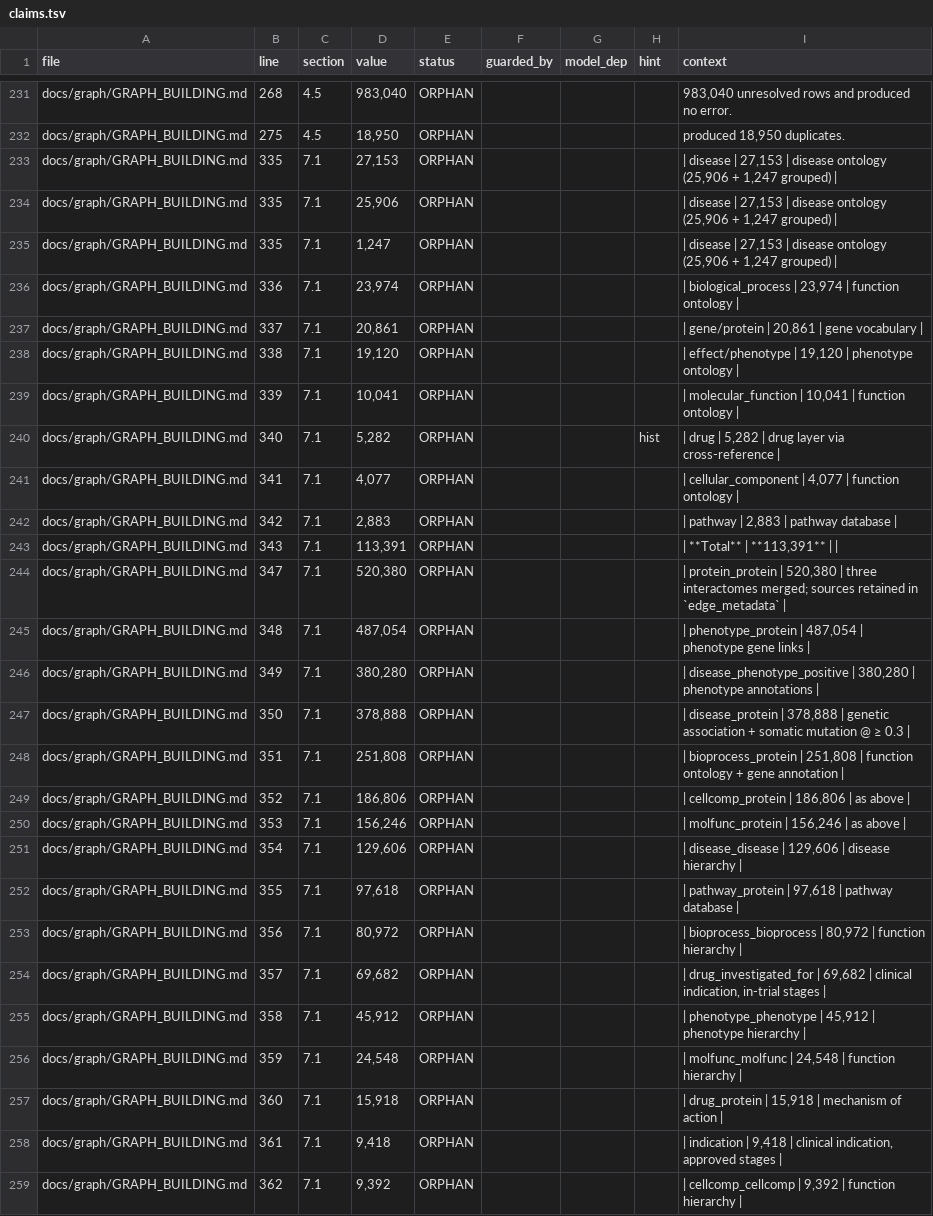
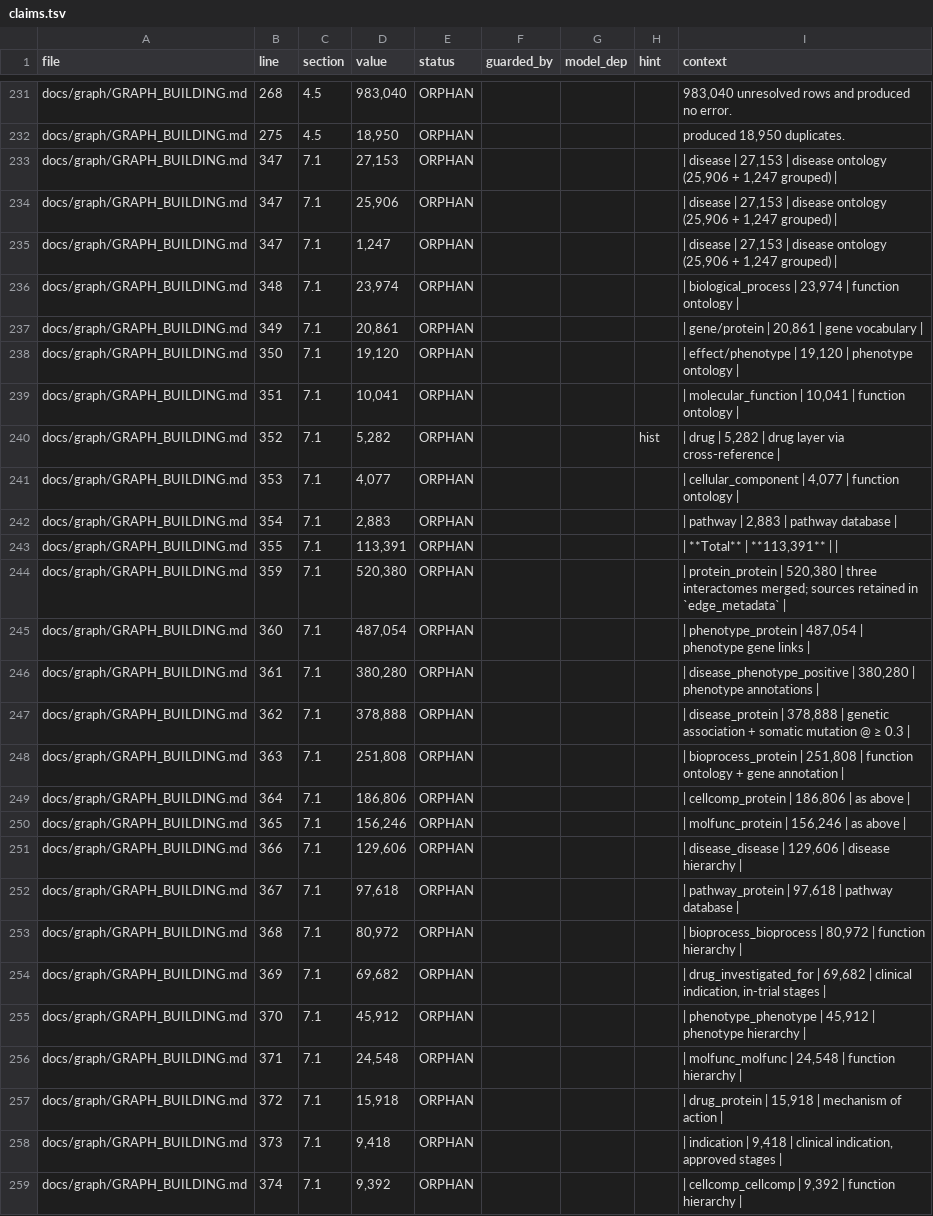
Before and after one commit to lhfudataiku/demo-target-identification, a TSV file: .index/claims.tsv, drawn as a sheet; only a part is shown, gaps mark what is left out; the diff covers the shown part only; the diff names each change by its address in the sheet, - before the commit and + after, or states it on an @@ line.

```diff
--- a/.index/claims.tsv
+++ b/.index/claims.tsv
-B233:B235 (line): 335
+B233:B235 (line): 347
-B236 (line): 336
+B236 (line): 348
-B237 (line): 337
+B237 (line): 349
-B238 (line): 338
+B238 (line): 350
-B239 (line): 339
+B239 (line): 351
-B240 (line): 340
+B240 (line): 352
-B241 (line): 341
+B241 (line): 353
-B242 (line): 342
+B242 (line): 354
-B243 (line): 343
+B243 (line): 355
-B244 (line): 347
+B244 (line): 359
-B245 (line): 348
+B245 (line): 360
-B246 (line): 349
+B246 (line): 361
-B247 (line): 350
+B247 (line): 362
-B248 (line): 351
+B248 (line): 363
-B249 (line): 352
+B249 (line): 364
-B250 (line): 353
+B250 (line): 365
-B251 (line): 354
+B251 (line): 366
-B252 (line): 355
+B252 (line): 367
-B253 (line): 356
+B253 (line): 368
-B254 (line): 357
+B254 (line): 369
-B255 (line): 358
+B255 (line): 370
-B256 (line): 359
+B256 (line): 371
-B257 (line): 360
+B257 (line): 372
-B258 (line): 361
+B258 (line): 373
-B259 (line): 362
+B259 (line): 374
```
Also changed, not shown: 91 edited cells elsewhere in this file, 10 other files.
